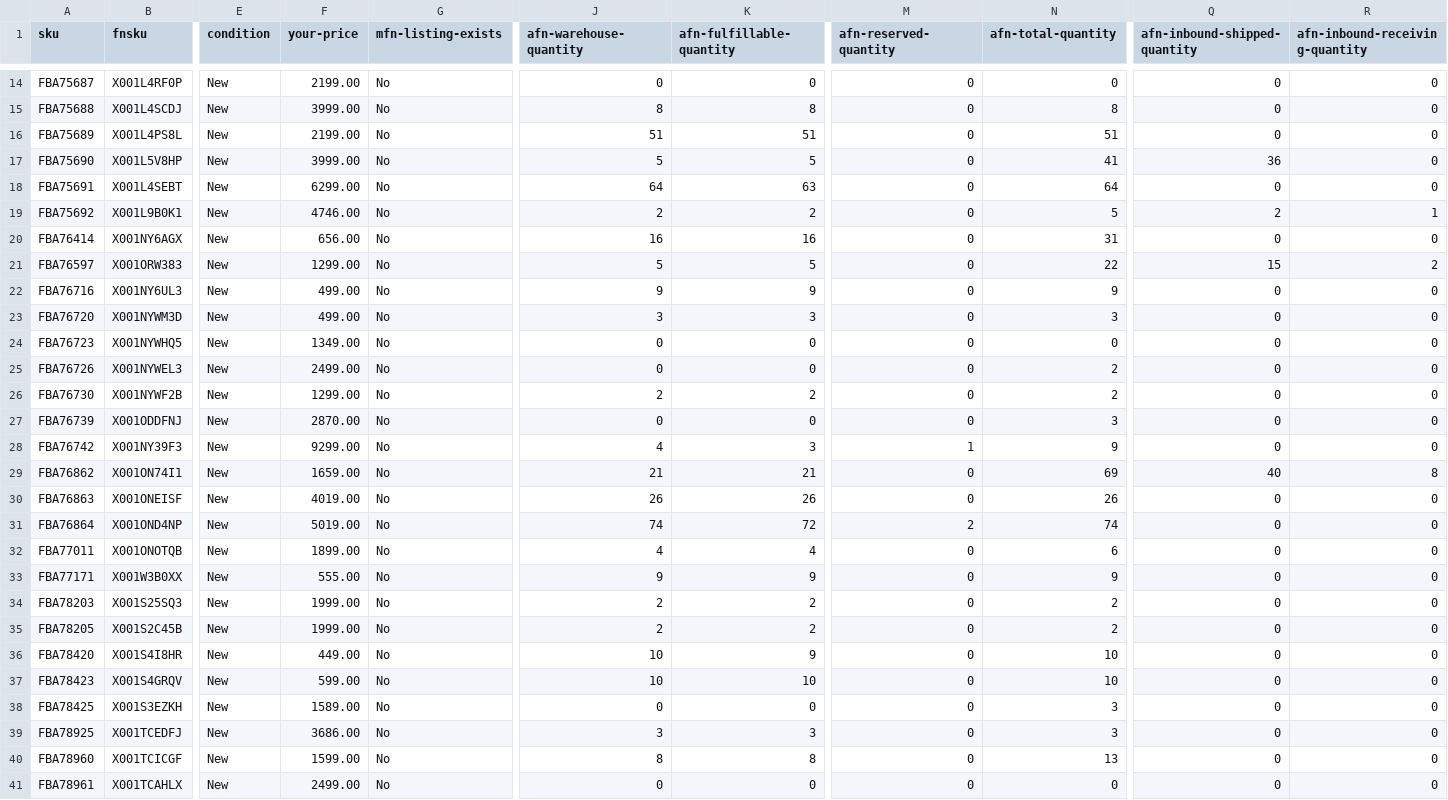
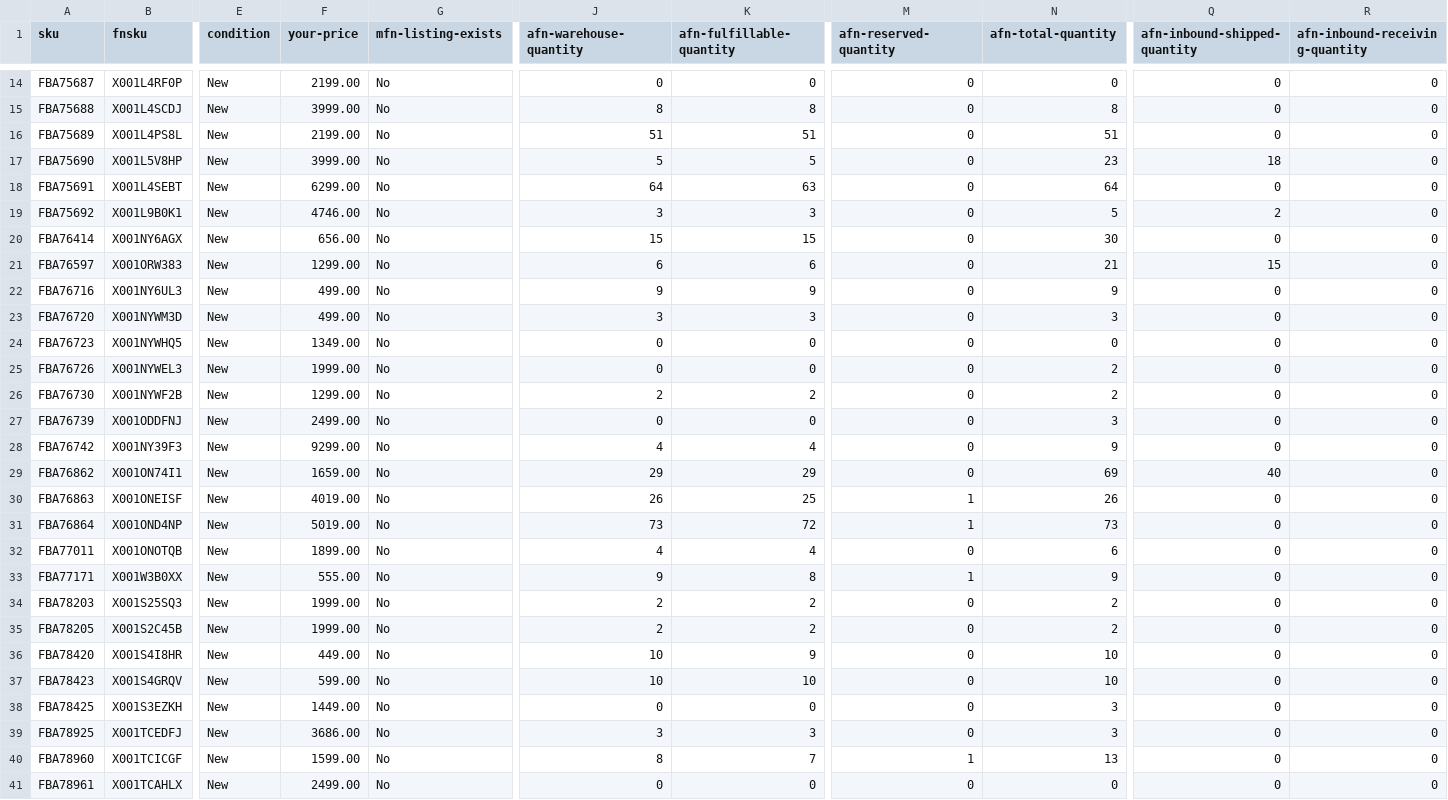
Before and after one commit to nitesh-lang/am-replenishment, a CSV file: data/input/inventory_amazon_audio_array.csv, drawn as a sheet; only a part is shown, gaps mark what is left out; the diff covers the shown part only; the diff names each change by its address in the sheet, - before the commit and + after, or states it on an @@ line.

```diff
--- a/data/input/inventory_amazon_audio_array.csv
+++ b/data/input/inventory_amazon_audio_array.csv
-N17 (afn-total-quantity): 41
+N17 (afn-total-quantity): 23
-Q17 (afn-inbound-shipped-quantity): 36
+Q17 (afn-inbound-shipped-quantity): 18
-J19 (afn-warehouse-quantity): 2
+J19 (afn-warehouse-quantity): 3
-K19 (afn-fulfillable-quantity): 2
+K19 (afn-fulfillable-quantity): 3
-R19 (afn-inbound-receiving-quantity): 1
+R19 (afn-inbound-receiving-quantity): 0
-J20 (afn-warehouse-quantity): 16
+J20 (afn-warehouse-quantity): 15
-K20 (afn-fulfillable-quantity): 16
+K20 (afn-fulfillable-quantity): 15
-N20 (afn-total-quantity): 31
+N20 (afn-total-quantity): 30
-J21 (afn-warehouse-quantity): 5
+J21 (afn-warehouse-quantity): 6
-K21 (afn-fulfillable-quantity): 5
+K21 (afn-fulfillable-quantity): 6
-N21 (afn-total-quantity): 22
+N21 (afn-total-quantity): 21
-R21 (afn-inbound-receiving-quantity): 2
+R21 (afn-inbound-receiving-quantity): 0
-F25 (your-price): 2499.00
+F25 (your-price): 1999.00
-F27 (your-price): 2870.00
+F27 (your-price): 2499.00
-K28 (afn-fulfillable-quantity): 3
+K28 (afn-fulfillable-quantity): 4
-M28 (afn-reserved-quantity): 1
+M28 (afn-reserved-quantity): 0
-J29 (afn-warehouse-quantity): 21
+J29 (afn-warehouse-quantity): 29
-K29 (afn-fulfillable-quantity): 21
+K29 (afn-fulfillable-quantity): 29
-R29 (afn-inbound-receiving-quantity): 8
+R29 (afn-inbound-receiving-quantity): 0
-K30 (afn-fulfillable-quantity): 26
+K30 (afn-fulfillable-quantity): 25
-M30 (afn-reserved-quantity): 0
+M30 (afn-reserved-quantity): 1
-J31 (afn-warehouse-quantity): 74
+J31 (afn-warehouse-quantity): 73
-M31 (afn-reserved-quantity): 2
+M31 (afn-reserved-quantity): 1
-N31 (afn-total-quantity): 74
+N31 (afn-total-quantity): 73
-K33 (afn-fulfillable-quantity): 9
+K33 (afn-fulfillable-quantity): 8
-M33 (afn-reserved-quantity): 0
+M33 (afn-reserved-quantity): 1
-F38 (your-price): 1589.00
+F38 (your-price): 1449.00
-K40 (afn-fulfillable-quantity): 8
+K40 (afn-fulfillable-quantity): 7
-M40 (afn-reserved-quantity): 0
+M40 (afn-reserved-quantity): 1
```
Also changed, not shown: 74 edited cells elsewhere in this file, data/input/inventory_amazon_WM.csv.
